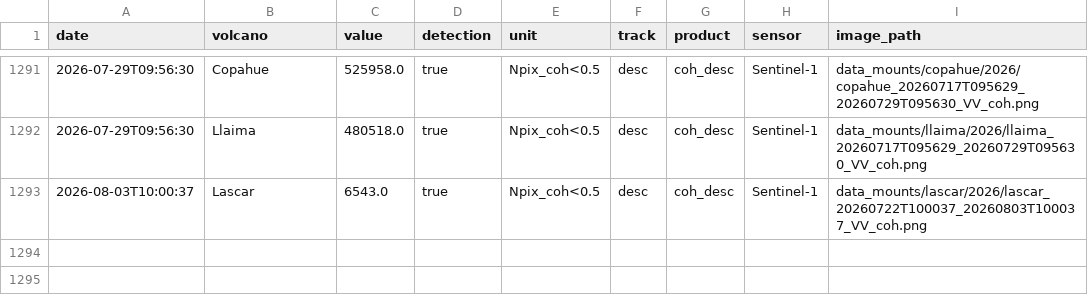
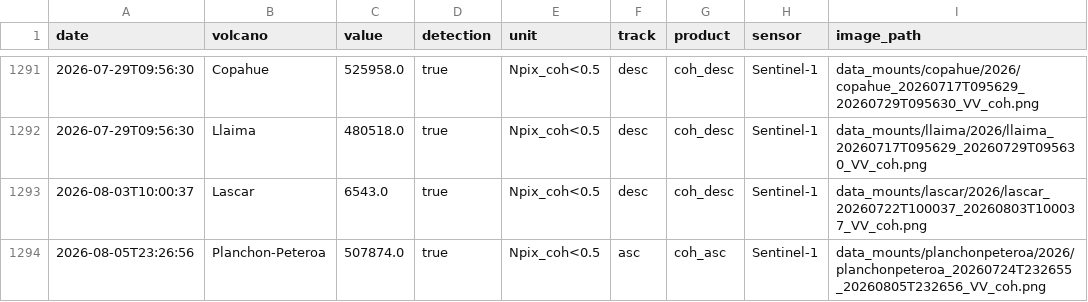
Before and after one commit to MendozaVolcanic/MOUNTS-Chile, a CSV file: csv/all_coherence.csv, drawn as a sheet; only a part is shown, gaps mark what is left out; the diff names each change by its address in the sheet, - before the commit and + after, or states it on an @@ line.

```diff
--- a/csv/all_coherence.csv
+++ b/csv/all_coherence.csv
+row 1294: 2026-08-05T23:26:56 | Planchon-Peteroa | 507874.0 | true | Npix_coh<0.5 | asc | coh_asc | Sentinel-1 | data_mounts/planchonpeteroa/2026/planchonpeteroa_20260724T232655_20260805T232656_VV_coh.png
```
Also changed, not shown: csv/all_deformation.csv, csv/events.csv, 23 other files.
